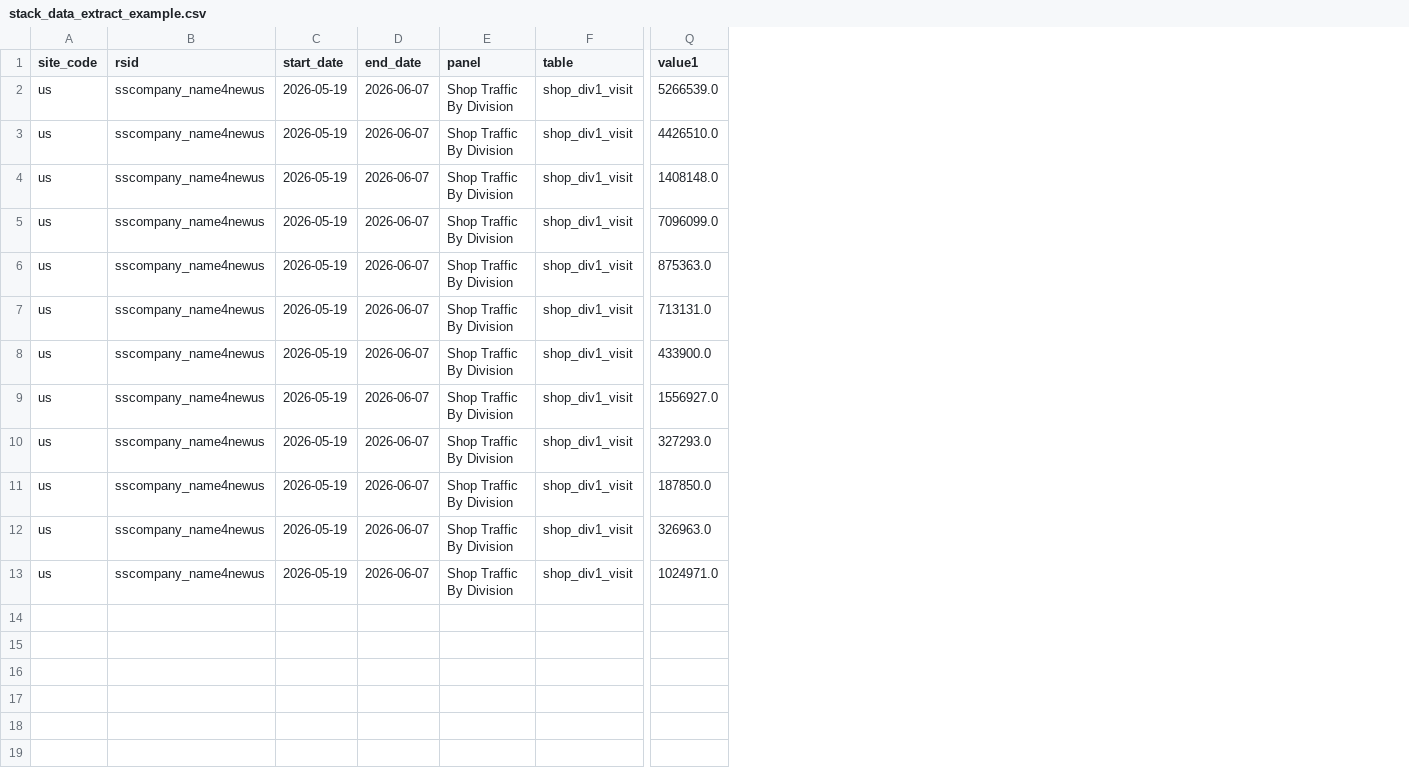
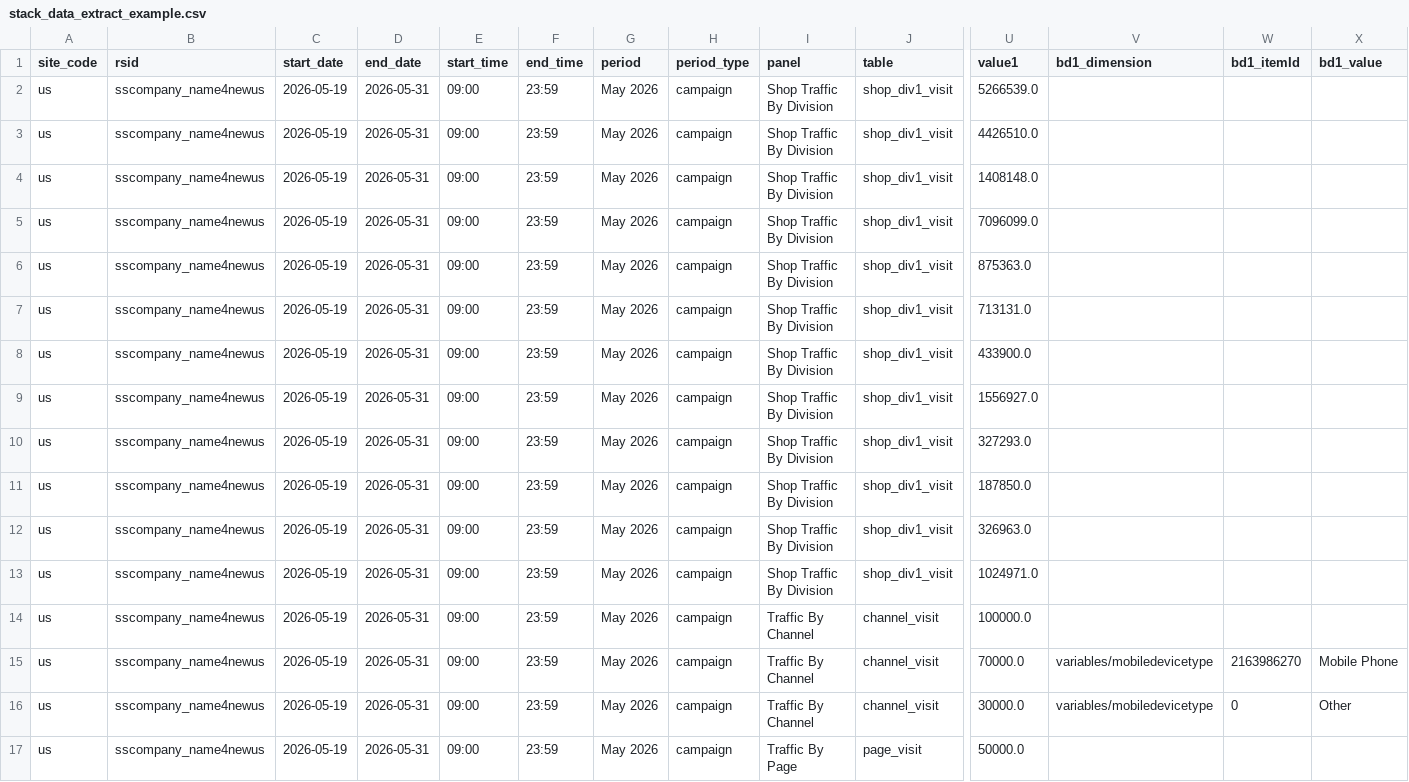
Before and after one commit to jjonghyunn/AA-Segments-Maker-by-API, a CSV file: data_extract/output/stack_data_extract_example.csv, drawn as a sheet; only a part is shown, gaps mark what is left out; rows hold the shown columns only; the diff names each change by its address in the sheet, - before the commit and + after, or states it on an @@ line.

```diff
--- a/data_extract/output/stack_data_extract_example.csv
+++ b/data_extract/output/stack_data_extract_example.csv
+column E (start_time), rows 2-13: all 09:00
+column F (end_time), rows 2-13: all 23:59
+column G (period), rows 2-13: all May 2026
+column H (period_type), rows 2-13: all campaign
+column V (bd1_dimension), empty
+column W (bd1_itemId), empty
+column X (bd1_value), empty
-D2:D13 (end_date): 2026-06-07
+D2:D13 (end_date): 2026-05-31
+row 14: us | sscompany_name4newus | 2026-05-19 | 2026-05-31 | 09:00 | 23:59 | May 2026 | campaign | Traffic By Channel | channel_visit | 100000.0
+row 15: us | sscompany_name4newus | 2026-05-19 | 2026-05-31 | 09:00 | 23:59 | May 2026 | campaign | Traffic By Channel | channel_visit | 70000.0 | variables/mobiledevicetype | 2163986270 | Mobile Phone
+row 16: us | sscompany_name4newus | 2026-05-19 | 2026-05-31 | 09:00 | 23:59 | May 2026 | campaign | Traffic By Channel | channel_visit | 30000.0 | variables/mobiledevicetype | 0 | Other
+row 17: us | sscompany_name4newus | 2026-05-19 | 2026-05-31 | 09:00 | 23:59 | May 2026 | campaign | Traffic By Page | page_visit | 50000.0
```
Also changed, not shown: data_extract/output/_union_standard_example.csv, data_extract/output/_union_standard_wide_example.csv, 3 other files.
